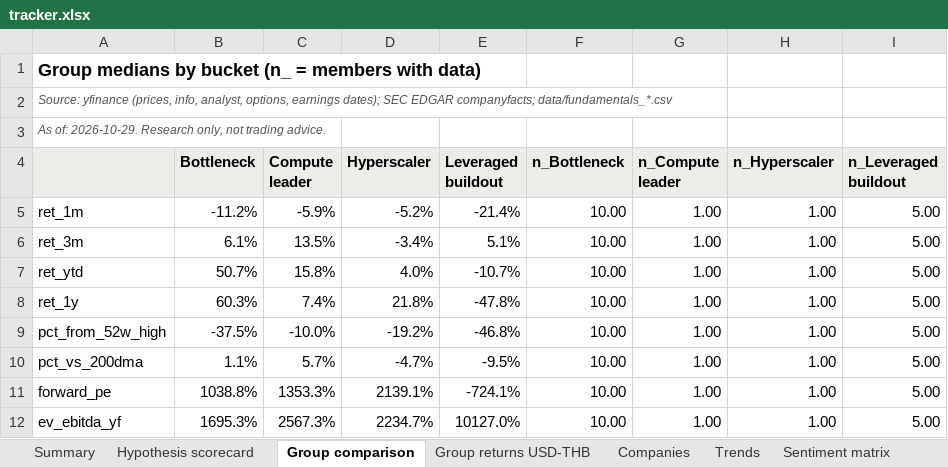
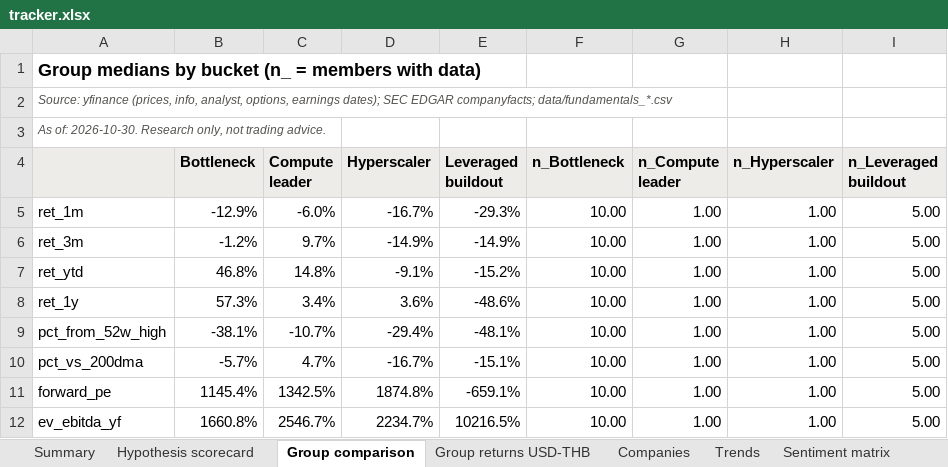
Before and after one commit to sweetbabyjaysus/wheredalootat, an Excel workbook: investment_tracker/tracker.xlsx, sheet Group comparison, drawn as a sheet; only a part is shown; values as stored, in another font and other column widths than the file's, no borders; conditional formats not drawn; the diff covers the shown part only; the diff names each change by its address in the sheet, - before the commit and + after, or states it on an @@ line.

```diff
--- a/investment_tracker/tracker.xlsx (sheet Group comparison)
+++ b/investment_tracker/tracker.xlsx (sheet Group comparison)
-A3: As of: 2026-10-29. Research only,…
+A3: As of: 2026-10-30. Research only,…
-B5 (Bottleneck): -11.2%
+B5 (Bottleneck): -12.9%
-C5 (Compute leader): -5.9%
+C5 (Compute leader): -6.0%
-D5 (Hyperscaler): -5.2%
+D5 (Hyperscaler): -16.7%
-E5 (Leveraged buildout): -21.4%
+E5 (Leveraged buildout): -29.3%
-B6 (Bottleneck): 6.1%
+B6 (Bottleneck): -1.2%
-C6 (Compute leader): 13.5%
+C6 (Compute leader): 9.7%
-D6 (Hyperscaler): -3.4%
+D6 (Hyperscaler): -14.9%
-E6 (Leveraged buildout): 5.1%
+E6 (Leveraged buildout): -14.9%
-B7 (Bottleneck): 50.7%
+B7 (Bottleneck): 46.8%
-C7 (Compute leader): 15.8%
+C7 (Compute leader): 14.8%
-D7 (Hyperscaler): 4.0%
+D7 (Hyperscaler): -9.1%
-E7 (Leveraged buildout): -10.7%
+E7 (Leveraged buildout): -15.2%
-B8 (Bottleneck): 60.3%
+B8 (Bottleneck): 57.3%
-C8 (Compute leader): 7.4%
+C8 (Compute leader): 3.4%
-D8 (Hyperscaler): 21.8%
+D8 (Hyperscaler): 3.6%
-E8 (Leveraged buildout): -47.8%
+E8 (Leveraged buildout): -48.6%
-B9 (Bottleneck): -37.5%
+B9 (Bottleneck): -38.1%
-C9 (Compute leader): -10.0%
+C9 (Compute leader): -10.7%
-D9 (Hyperscaler): -19.2%
+D9 (Hyperscaler): -29.4%
-E9 (Leveraged buildout): -46.8%
+E9 (Leveraged buildout): -48.1%
-B10 (Bottleneck): 1.1%
+B10 (Bottleneck): -5.7%
-C10 (Compute leader): 5.7%
+C10 (Compute leader): 4.7%
-D10 (Hyperscaler): -4.7%
+D10 (Hyperscaler): -16.7%
-E10 (Leveraged buildout): -9.5%
+E10 (Leveraged buildout): -15.1%
-B11 (Bottleneck): 1038.8%
+B11 (Bottleneck): 1145.4%
-C11 (Compute leader): 1353.3%
+C11 (Compute leader): 1342.5%
-D11 (Hyperscaler): 2139.1%
+D11 (Hyperscaler): 1874.8%
-E11 (Leveraged buildout): -724.1%
+E11 (Leveraged buildout): -659.1%
-B12 (Bottleneck): 1695.3%
+B12 (Bottleneck): 1660.8%
-C12 (Compute leader): 2567.3%
+C12 (Compute leader): 2546.7%
-E12 (Leveraged buildout): 10127.0%
+E12 (Leveraged buildout): 10216.5%
```
Also changed, not shown: 52 edited cells elsewhere in this sheet, sheet Headlines, sheet Raw data, sheet Data gaps and sources, sheet Companies, sheet Sentiment trend, sheet Group returns USD-THB, 9 more sheets, 10 other files.
